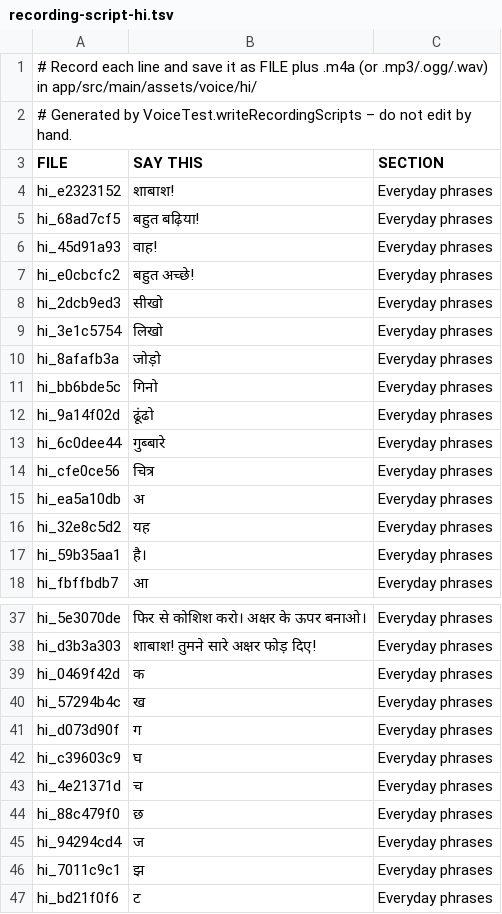
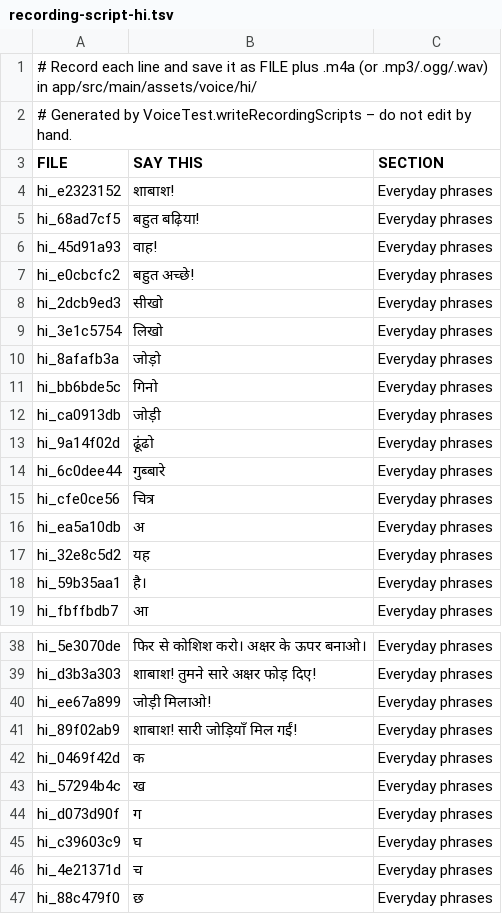
Before and after one commit to abhishekjahazi/akshar-blocks, a TSV file: store/voice/recording-script-hi.tsv, drawn as a sheet; only a part is shown, gaps mark what is left out; the shorter side is filled out with more unchanged rows.

```diff
--- a/store/voice/recording-script-hi.tsv
+++ b/store/voice/recording-script-hi.tsv
@@ -11,2 +11,3 @@ hi_8afafb3a	जोड़ो	Everyday phrases
 hi_bb6bde5c	गिनो	Everyday phrases
+hi_ca0913db	जोड़ी	Everyday phrases
 hi_9a14f02d	ढूंढो	Everyday phrases
@@ -38,2 +39,4 @@ hi_5e3070de	फिर से कोशिश करो। अक्षर के
 hi_d3b3a303	शाबाश! तुमने सारे अक्षर फोड़ दिए!	Everyday phrases
+hi_ee67a899	जोड़ी मिलाओ!	Everyday phrases
+hi_89f02ab9	शाबाश! सारी जोड़ियाँ मिल गईं!	Everyday phrases
 hi_0469f42d	क	Everyday phrases
```
Also changed, not shown: store/voice/recording-script-en.tsv, 6 other files.
